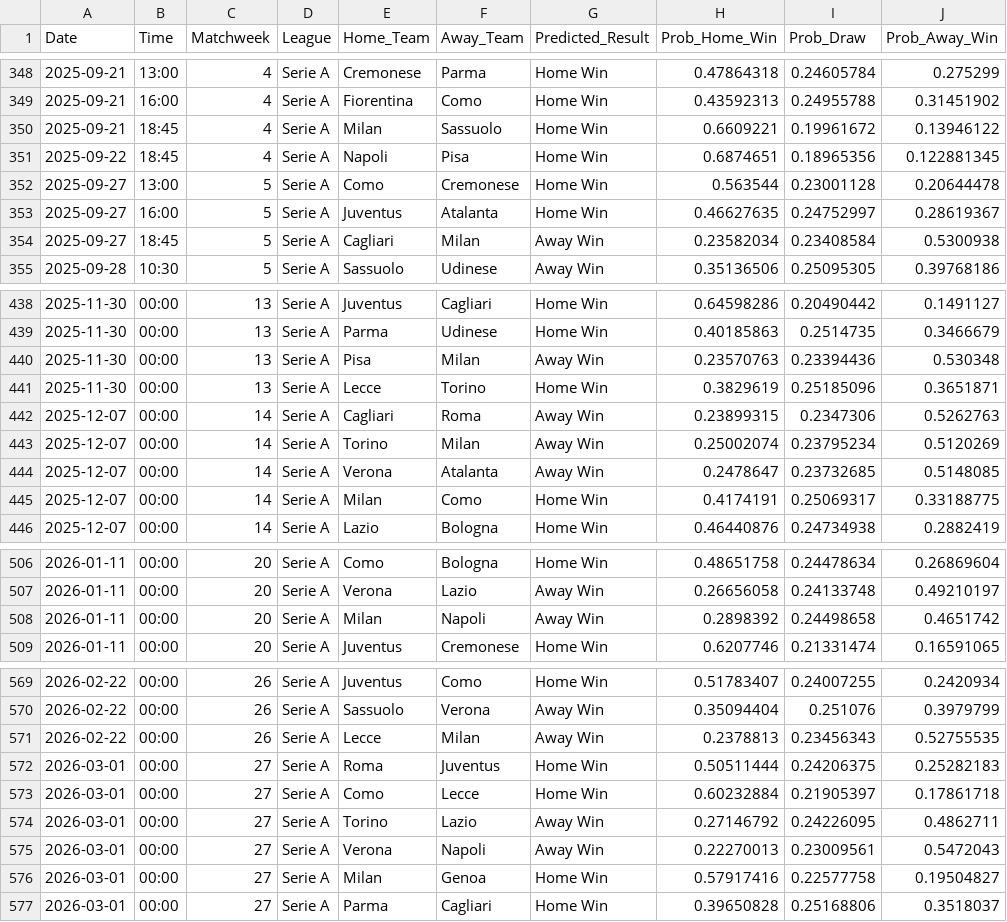
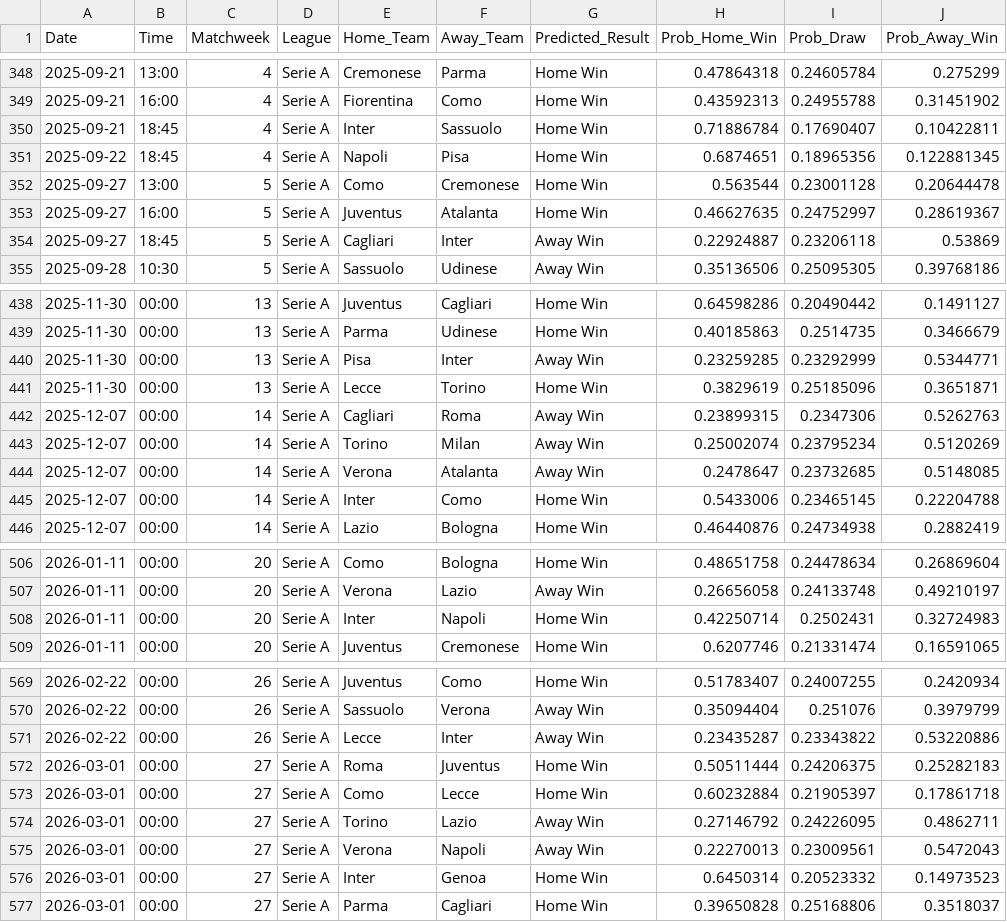
Before and after one commit to tl0375/PredictingFootballMatchesWorkflow, a CSV file: Results.csv, drawn as a sheet; only a part is shown, gaps mark what is left out; the diff covers the shown part only.

```diff
--- a/Results.csv
+++ b/Results.csv
@@ -349,3 +349,3 @@ Date,Time,Matchweek,League,Home_Team,Away_Team,Predicted_Result,Prob_Home_Win,Pr
 2025-09-21,16:00,4,Serie A,Fiorentina,Como,Home Win,0.43592313,0.24955788,0.31451902
-2025-09-21,18:45,4,Serie A,Milan,Sassuolo,Home Win,0.6609221,0.19961672,0.13946122
+2025-09-21,18:45,4,Serie A,Inter,Sassuolo,Home Win,0.71886784,0.17690407,0.10422811
 2025-09-22,18:45,4,Serie A,Napoli,Pisa,Home Win,0.6874651,0.18965356,0.122881345
@@ -353,3 +353,3 @@ Date,Time,Matchweek,League,Home_Team,Away_Team,Predicted_Result,Prob_Home_Win,Pr
 2025-09-27,16:00,5,Serie A,Juventus,Atalanta,Home Win,0.46627635,0.24752997,0.28619367
-2025-09-27,18:45,5,Serie A,Cagliari,Milan,Away Win,0.23582034,0.23408584,0.5300938
+2025-09-27,18:45,5,Serie A,Cagliari,Inter,Away Win,0.22924887,0.23206118,0.53869
 2025-09-28,10:30,5,Serie A,Sassuolo,Udinese,Away Win,0.35136506,0.25095305,0.39768186
@@ -439,3 +439,3 @@ Date,Time,Matchweek,League,Home_Team,Away_Team,Predicted_Result,Prob_Home_Win,Pr
 2025-11-30,00:00,13,Serie A,Parma,Udinese,Home Win,0.40185863,0.2514735,0.3466679
-2025-11-30,00:00,13,Serie A,Pisa,Milan,Away Win,0.23570763,0.23394436,0.530348
+2025-11-30,00:00,13,Serie A,Pisa,Inter,Away Win,0.23259285,0.23292999,0.5344771
 2025-11-30,00:00,13,Serie A,Lecce,Torino,Home Win,0.3829619,0.25185096,0.3651871
@@ -444,3 +444,3 @@ Date,Time,Matchweek,League,Home_Team,Away_Team,Predicted_Result,Prob_Home_Win,Pr
 2025-12-07,00:00,14,Serie A,Verona,Atalanta,Away Win,0.2478647,0.23732685,0.5148085
-2025-12-07,00:00,14,Serie A,Milan,Como,Home Win,0.4174191,0.25069317,0.33188775
+2025-12-07,00:00,14,Serie A,Inter,Como,Home Win,0.5433006,0.23465145,0.22204788
 2025-12-07,00:00,14,Serie A,Lazio,Bologna,Home Win,0.46440876,0.24734938,0.2882419
@@ -507,3 +507,3 @@ Date,Time,Matchweek,League,Home_Team,Away_Team,Predicted_Result,Prob_Home_Win,Pr
 2026-01-11,00:00,20,Serie A,Verona,Lazio,Away Win,0.26656058,0.24133748,0.49210197
-2026-01-11,00:00,20,Serie A,Milan,Napoli,Away Win,0.2898392,0.24498658,0.4651742
+2026-01-11,00:00,20,Serie A,Inter,Napoli,Home Win,0.42250714,0.2502431,0.32724983
 2026-01-11,00:00,20,Serie A,Juventus,Cremonese,Home Win,0.6207746,0.21331474,0.16591065
@@ -570,3 +570,3 @@ Date,Time,Matchweek,League,Home_Team,Away_Team,Predicted_Result,Prob_Home_Win,Pr
 2026-02-22,00:00,26,Serie A,Sassuolo,Verona,Away Win,0.35094404,0.251076,0.3979799
-2026-02-22,00:00,26,Serie A,Lecce,Milan,Away Win,0.2378813,0.23456343,0.52755535
+2026-02-22,00:00,26,Serie A,Lecce,Inter,Away Win,0.23435287,0.23343822,0.53220886
 2026-03-01,00:00,27,Serie A,Roma,Juventus,Home Win,0.50511444,0.24206375,0.25282183
@@ -575,3 +575,3 @@ Date,Time,Matchweek,League,Home_Team,Away_Team,Predicted_Result,Prob_Home_Win,Pr
 2026-03-01,00:00,27,Serie A,Verona,Napoli,Away Win,0.22270013,0.23009561,0.5472043
-2026-03-01,00:00,27,Serie A,Milan,Genoa,Home Win,0.57917416,0.22577758,0.19504827
+2026-03-01,00:00,27,Serie A,Inter,Genoa,Home Win,0.6450314,0.20523332,0.14973523
 2026-03-01,00:00,27,Serie A,Parma,Cagliari,Home Win,0.39650828,0.25168806,0.3518037
```
Also changed, not shown: 1 added row, 1 removed row and 119 edited cells elsewhere in this file, 1 other file.
